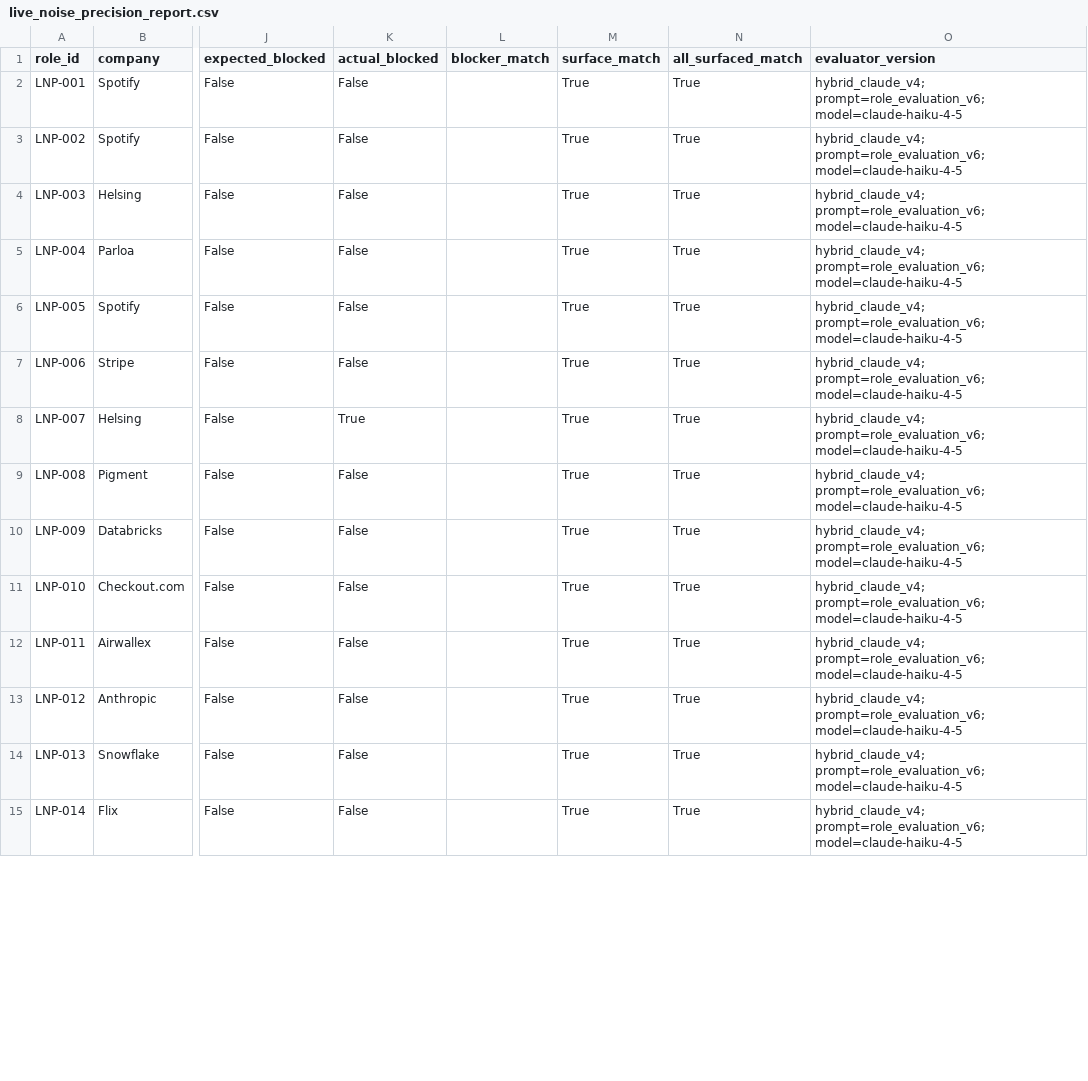
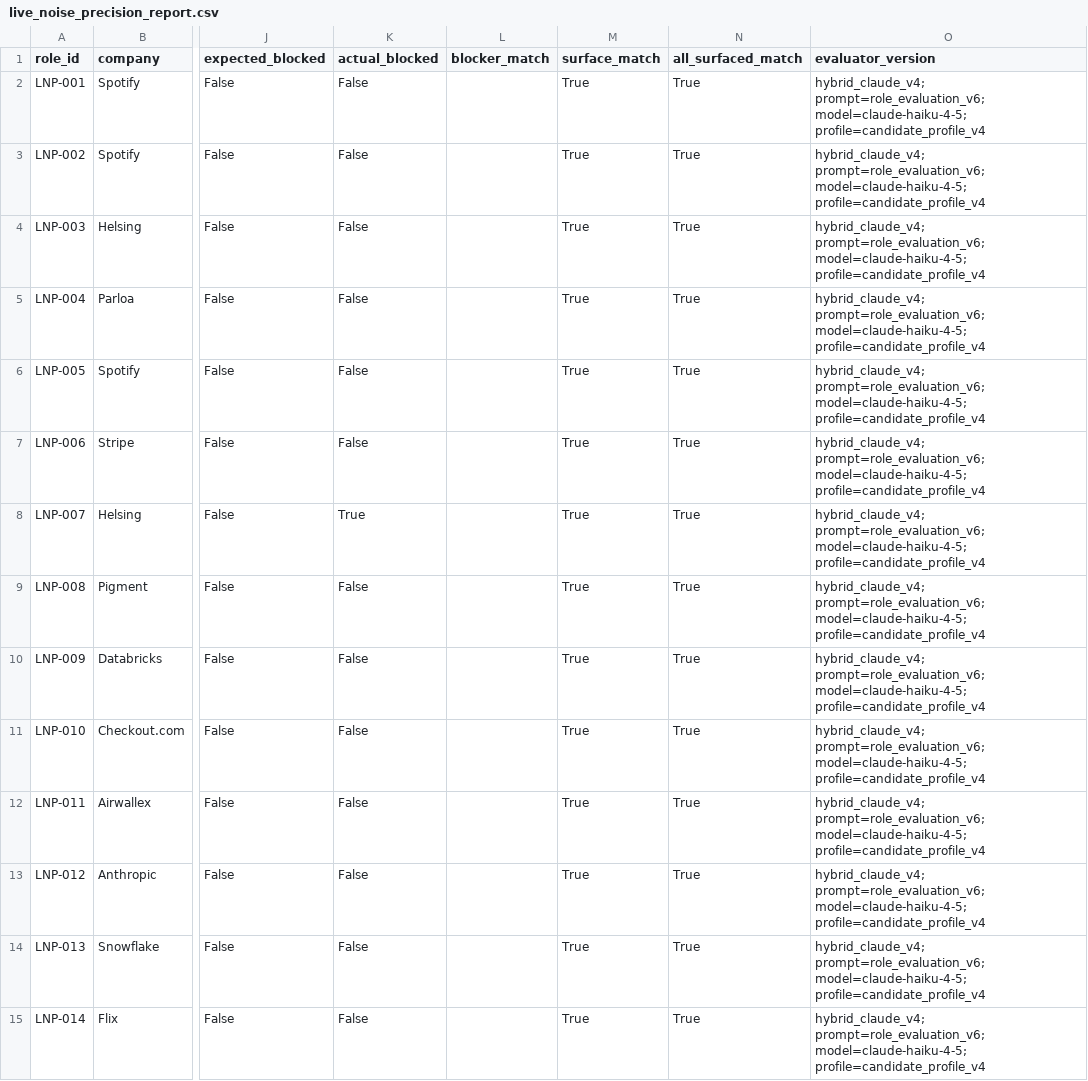
Before and after one commit to lasse-max/job-search-agent, a CSV file: data/evaluation_set/reports/live_noise_precision_report.csv, drawn as a sheet; only a part is shown, gaps mark what is left out; the diff covers the shown part only; the diff names each change by its address in the sheet, - before the commit and + after, or states it on an @@ line.

```diff
--- a/data/evaluation_set/reports/live_noise_precision_report.csv
+++ b/data/evaluation_set/reports/live_noise_precision_report.csv
-O2:O15 (evaluator_version): hybrid_claude_v4; prompt=role_evaluation_v6; model=claude-haiku-4-5
+O2:O15 (evaluator_version): hybrid_claude_v4; prompt=role_evaluation_v6; model=claude-haiku-4-5; profile=candidate_profile_v4
```
Also changed, not shown: 139 edited cells elsewhere in this file, data/evaluation_set/reports/calibration_report.csv, data/evaluation_set/reports/live_noise_gate_recall_report.csv, 37 other files.
